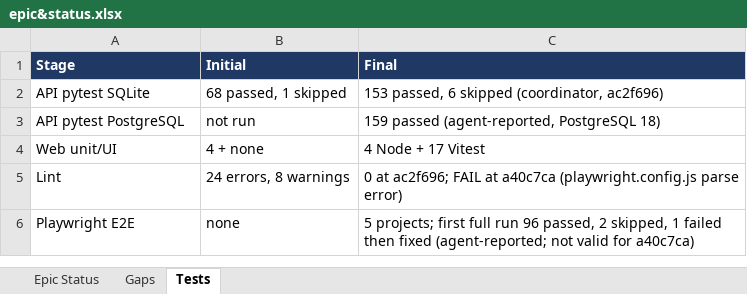
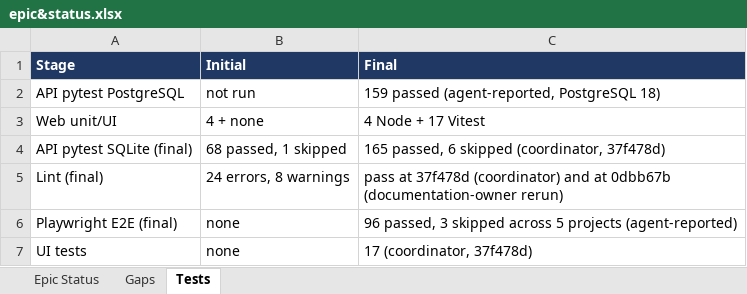
Before and after one commit to ASAA1229/ASAA, an Excel workbook: epic&status.xlsx, sheet Tests, drawn as a sheet; values as stored, in another font and other column widths than the file's, no borders; removed rows and columns are numbered as before the commit, all else as after; the diff names each change by its address in the sheet, - before the commit and + after, or states it on an @@ line.

```diff
--- a/epic&status.xlsx (sheet Tests)
+++ b/epic&status.xlsx (sheet Tests)
-row 2: API pytest SQLite | 68 passed, 1 skipped | 153 passed, 6 skipped (coordinator, ac2f696)
-row 5: Lint | 24 errors, 8 warnings | 0 at ac2f696; FAIL at a40c7ca (playwright.config.js parse error)
+row 4: API pytest SQLite (final) | 68 passed, 1 skipped | 165 passed, 6 skipped (coordinator, 37f478d)
+row 5: Lint (final) | 24 errors, 8 warnings | pass at 37f478d (coordinator) and at 0dbb67b (documentation-owner rerun)
-A6 (Stage): Playwright E2E
+A6 (Stage): Playwright E2E (final)
-C6 (Final): 5 projects; first full run 96 passed, 2 skipped, 1 failed then fixed (agent-reported; not valid for a40c7ca)
+C6 (Final): 96 passed, 3 skipped across 5 projects (agent-reported)
+row 7: UI tests | none | 17 (coordinator, 37f478d)
```
Also changed, not shown: sheet Gaps, sheet Epic Status, docs/ASAA_Master_Epic_and_Scope_Tracker.xlsx, 10 other files.
